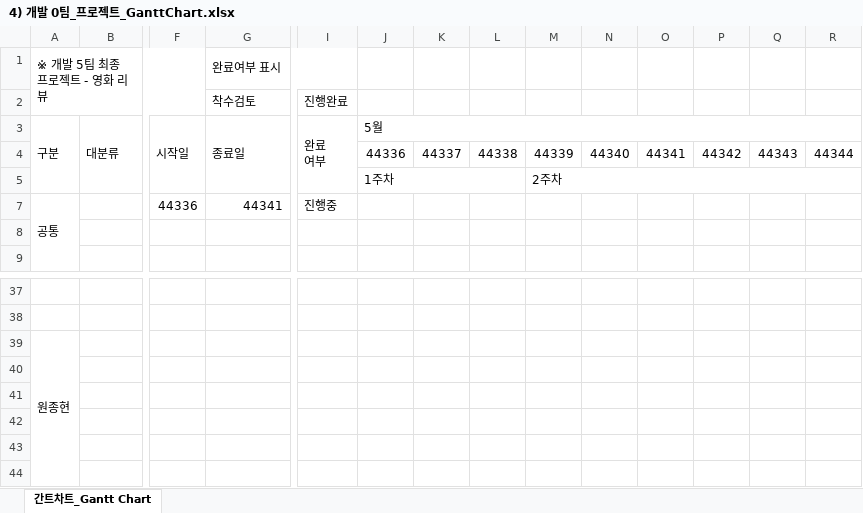
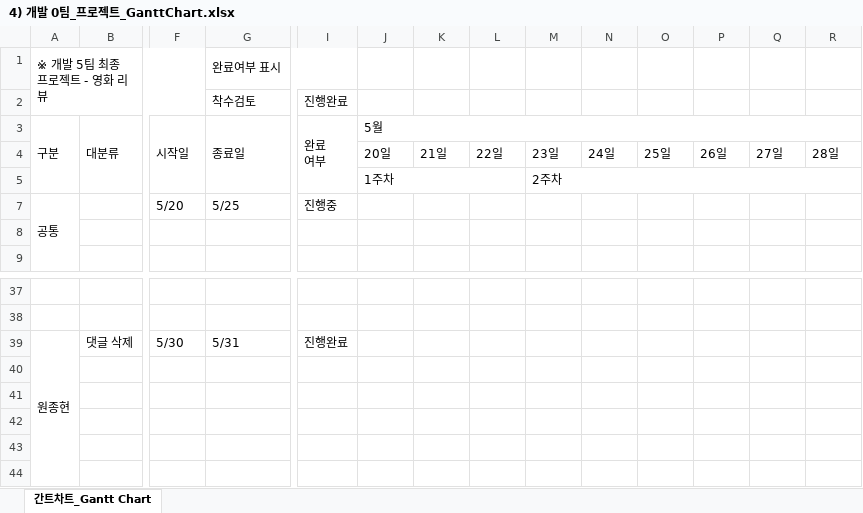
Before and after one commit to soh0256/5team, an Excel workbook: 개발 7팀 최종 팀프로젝트 산출물 제출/4) 개발 0팀_프로젝트_GanttChart.xlsx, sheet 간트차트_Gantt Chart, drawn as a sheet; only a part is shown, gaps mark what is left out; values as stored, in another font and other column widths than the file's, no cell formats; conditional formats not drawn; removed rows and columns are numbered as before the commit, all else as after; rows hold the shown columns only; the diff names each change by its address in the sheet, - before the commit and + after, or states it on an @@ line.

Commit message:
chart update!

```diff
--- a/개발 7팀 최종 팀프로젝트 산출물 제출/4) 개발 0팀_프로젝트_GanttChart.xlsx (sheet 간트차트_Gantt Chart)
+++ b/개발 7팀 최종 팀프로젝트 산출물 제출/4) 개발 0팀_프로젝트_GanttChart.xlsx (sheet 간트차트_Gantt Chart)
-row 4:  |  |  |  |  | 44336 | 44337 | 44338 | 44339 | 44340 | 44341 | 44342 | 44343 | 44344
+row 4:  |  |  |  |  | 20일 | 21일 | 22일 | 23일 | 24일 | 25일 | 26일 | 27일 | 28일
-F7: 44336
+F7: 5/20
-G7 (완료여부 표시): 44341
+G7 (완료여부 표시): 5/25
-row 39: 원종현
+row 39: 원종현 | 댓글 삭제 | 5/30 | 5/31 | 진행완료
```
Also changed, not shown: cell formats.
